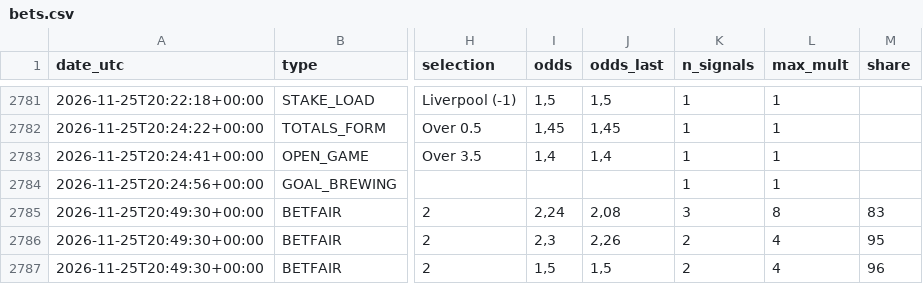
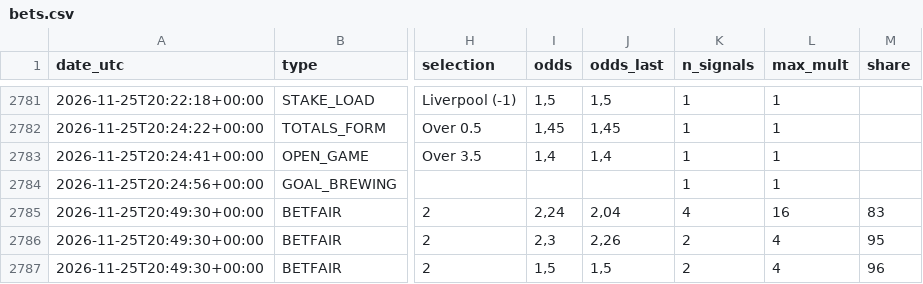
Before and after one commit to nunovinhas-creator/goal-roi, a CSV file: docs/bets.csv, drawn as a sheet; only a part is shown, gaps mark what is left out; the diff names each change by its address in the sheet, - before the commit and + after, or states it on an @@ line.

```diff
--- a/docs/bets.csv
+++ b/docs/bets.csv
-J2785 (odds_last): 2,08
+J2785 (odds_last): 2,04
-K2785 (n_signals): 3
+K2785 (n_signals): 4
-L2785 (max_mult): 8
+L2785 (max_mult): 16
```
Also changed, not shown: 4 other files.
